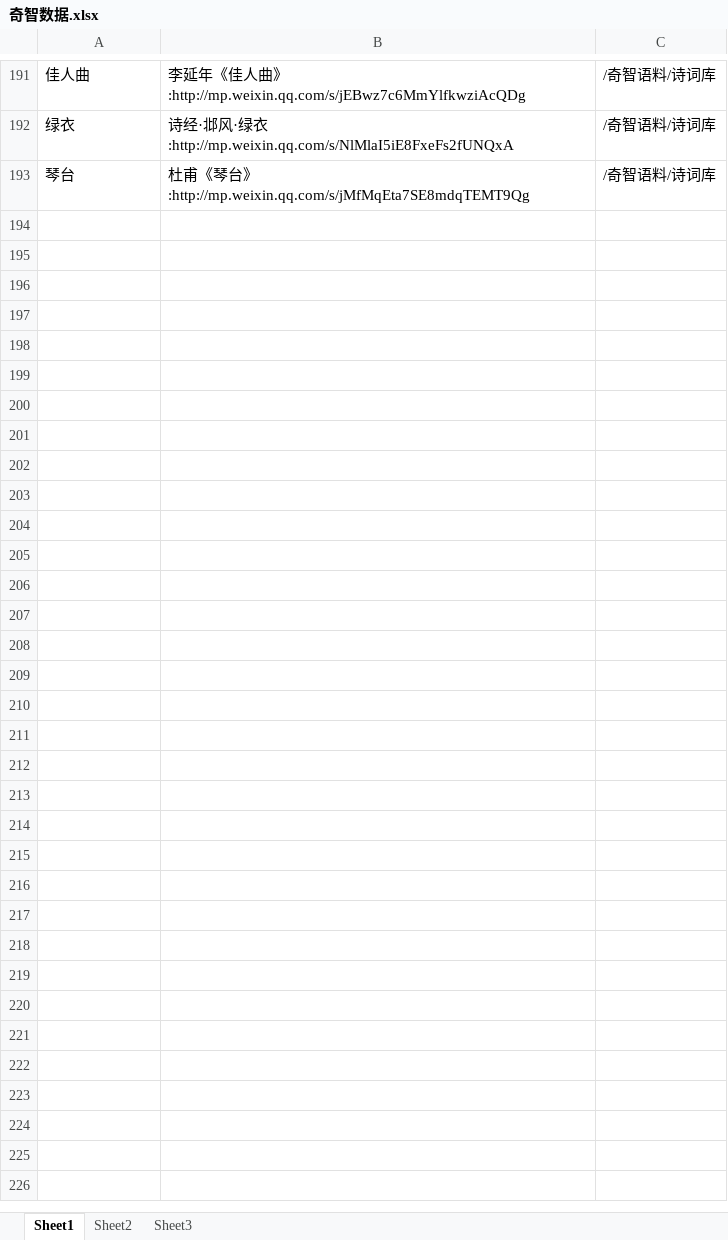
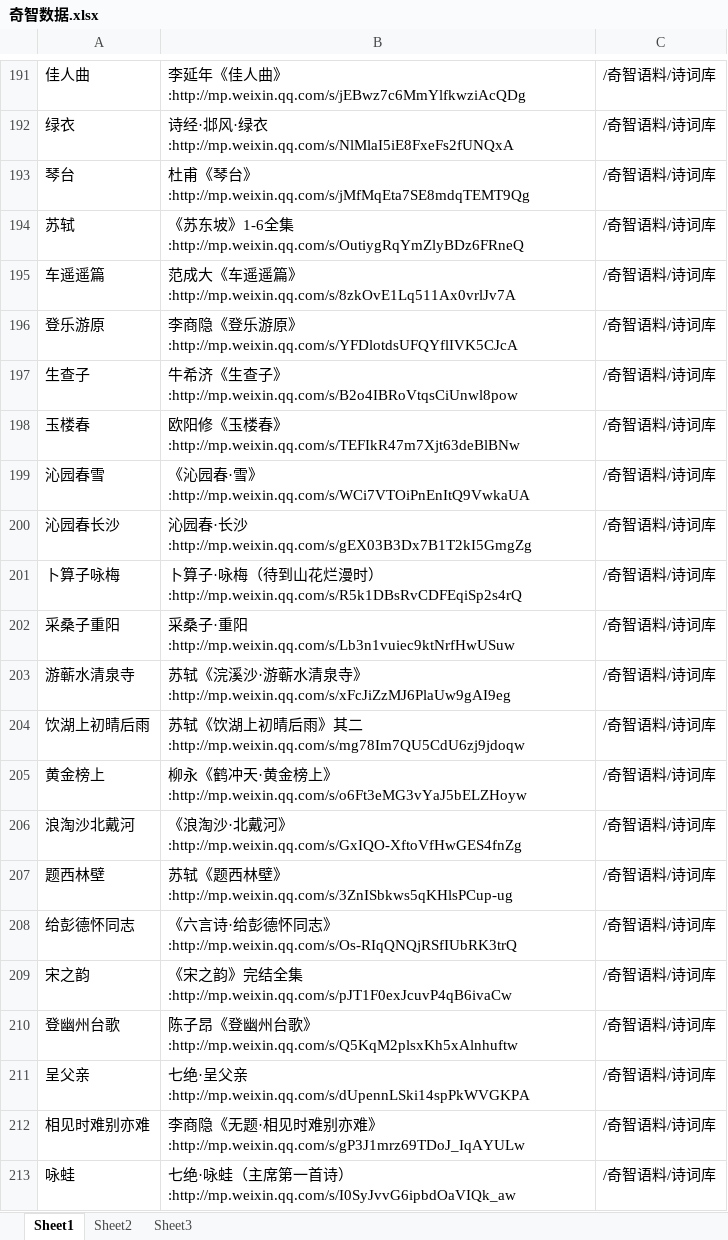
Before and after one commit to softxdlm/youqulishi, an Excel workbook: 奇智数据.xlsx, sheet Sheet1, drawn as a sheet; only a part is shown, gaps mark what is left out; values as stored, in another font and other column widths than the file's, no borders; the diff covers the shown part only; the diff names each change by its address in the sheet, - before the commit and + after, or states it on an @@ line.

```diff
--- a/奇智数据.xlsx (sheet Sheet1)
+++ b/奇智数据.xlsx (sheet Sheet1)
+row 194: 苏轼 | 《苏东坡》1-6全集:http://mp.weixin.qq.com/s/OutiygRqYmZlyBDz6FRneQ | /奇智语料/诗词库
+row 195: 车遥遥篇 | 范成大《车遥遥篇》:http://mp.weixin.qq.com/s/8zkOvE1Lq511Ax0vrlJv7A | /奇智语料/诗词库
+row 196: 登乐游原 | 李商隐《登乐游原》:http://mp.weixin.qq.com/s/YFDlotdsUFQYflIVK5CJcA | /奇智语料/诗词库
+row 197: 生查子 | 牛希济《生查子》:http://mp.weixin.qq.com/s/B2o4IBRoVtqsCiUnwl8pow | /奇智语料/诗词库
+row 198: 玉楼春 | 欧阳修《玉楼春》:http://mp.weixin.qq.com/s/TEFIkR47m7Xjt63deBlBNw | /奇智语料/诗词库
+row 199: 沁园春雪 | 《沁园春·雪》:http://mp.weixin.qq.com/s/WCi7VTOiPnEnItQ9VwkaUA | /奇智语料/诗词库
+row 200: 沁园春长沙 | 沁园春·长沙:http://mp.weixin.qq.com/s/gEX03B3Dx7B1T2kI5GmgZg | /奇智语料/诗词库
+row 201: 卜算子咏梅 | 卜算子·咏梅（待到山花烂漫时）:http://mp.weixin.qq.com/s/R5k1DBsRvCDFEqiSp2s4rQ | /奇智语料/诗词库
+row 202: 采桑子重阳 | 采桑子·重阳:http://mp.weixin.qq.com/s/Lb3n1vuiec9ktNrfHwUSuw | /奇智语料/诗词库
+row 203: 游蕲水清泉寺 | 苏轼《浣溪沙·游蕲水清泉寺》:http://mp.weixin.qq.com/s/xFcJiZzMJ6PlaUw9gAI9eg | /奇智语料/诗词库
+row 204: 饮湖上初晴后雨 | 苏轼《饮湖上初晴后雨》其二:http://mp.weixin.qq.com/s/mg78Im7QU5CdU6zj9jdoqw | /奇智语料/诗词库
+row 205: 黄金榜上 | 柳永《鹤冲天·黄金榜上》:http://mp.weixin.qq.com/s/o6Ft3eMG3vYaJ5bELZHoyw | /奇智语料/诗词库
+row 206: 浪淘沙北戴河 | 《浪淘沙·北戴河》:http://mp.weixin.qq.com/s/GxIQO-XftoVfHwGES4fnZg | /奇智语料/诗词库
+row 207: 题西林壁 | 苏轼《题西林壁》:http://mp.weixin.qq.com/s/3ZnISbkws5qKHlsPCup-ug | /奇智语料/诗词库
+row 208: 给彭德怀同志 | 《六言诗·给彭德怀同志》:http://mp.weixin.qq.com/s/Os-RIqQNQjRSfIUbRK3trQ | /奇智语料/诗词库
+row 209: 宋之韵 | 《宋之韵》完结全集:http://mp.weixin.qq.com/s/pJT1F0exJcuvP4qB6ivaCw | /奇智语料/诗词库
+row 210: 登幽州台歌 | 陈子昂《登幽州台歌》:http://mp.weixin.qq.com/s/Q5KqM2plsxKh5xAlnhuftw | /奇智语料/诗词库
+row 211: 呈父亲 | 七绝·呈父亲:http://mp.weixin.qq.com/s/dUpennLSki14spPkWVGKPA | /奇智语料/诗词库
+row 212: 相见时难别亦难 | 李商隐《无题·相见时难别亦难》:http://mp.weixin.qq.com/s/gP3J1mrz69TDoJ_IqAYULw | /奇智语料/诗词库
+row 213: 咏蛙 | 七绝·咏蛙（主席第一首诗）:http://mp.weixin.qq.com/s/I0SyJvvG6ipbdOaVIQk_aw | /奇智语料/诗词库
```
Also changed, not shown: 12 added rows elsewhere in this sheet, 1 other file.
